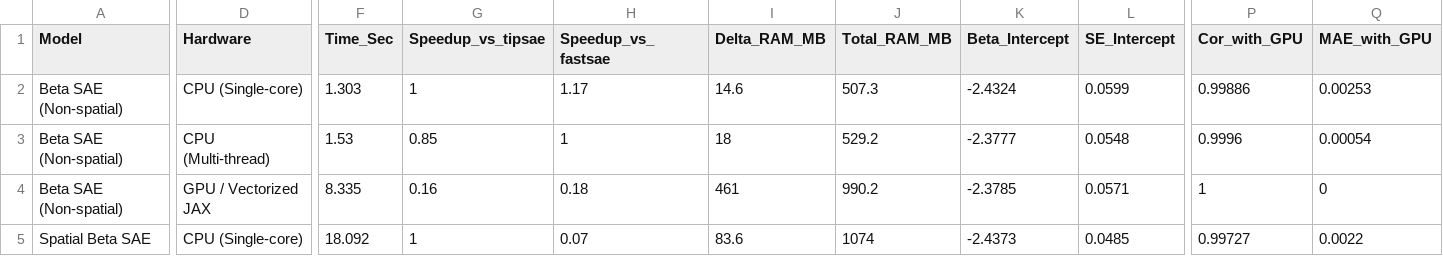
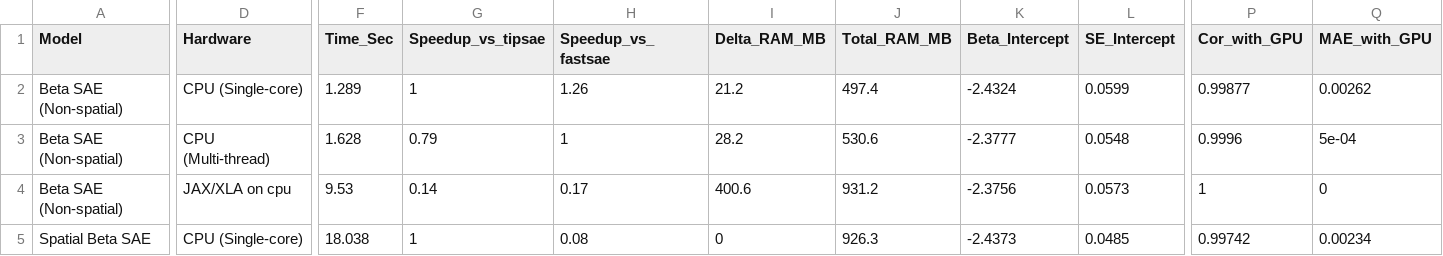
Before and after one commit to ridsonap/fastsae-gpu, a CSV file: benchmarks/benchmark_summary.csv, drawn as a sheet; only a part is shown, gaps mark what is left out; the diff covers the shown part only; the diff names each change by its address in the sheet, - before the commit and + after, or states it on an @@ line.

```diff
--- a/benchmarks/benchmark_summary.csv
+++ b/benchmarks/benchmark_summary.csv
-F2 (Time_Sec): 1.303
+F2 (Time_Sec): 1.289
-H2 (Speedup_vs_fastsae): 1.17
+H2 (Speedup_vs_fastsae): 1.26
-I2 (Delta_RAM_MB): 14.6
+I2 (Delta_RAM_MB): 21.2
-J2 (Total_RAM_MB): 507.3
+J2 (Total_RAM_MB): 497.4
-P2 (Cor_with_GPU): 0.99886
+P2 (Cor_with_GPU): 0.99877
-Q2 (MAE_with_GPU): 0.00253
+Q2 (MAE_with_GPU): 0.00262
-F3 (Time_Sec): 1.53
+F3 (Time_Sec): 1.628
-G3 (Speedup_vs_tipsae): 0.85
+G3 (Speedup_vs_tipsae): 0.79
-I3 (Delta_RAM_MB): 18
+I3 (Delta_RAM_MB): 28.2
-J3 (Total_RAM_MB): 529.2
+J3 (Total_RAM_MB): 530.6
-Q3 (MAE_with_GPU): 0.00054
+Q3 (MAE_with_GPU): 5e-04
-D4 (Hardware): GPU / Vectorized JAX
+D4 (Hardware): JAX/XLA on cpu
-F4 (Time_Sec): 8.335
+F4 (Time_Sec): 9.53
-G4 (Speedup_vs_tipsae): 0.16
+G4 (Speedup_vs_tipsae): 0.14
-H4 (Speedup_vs_fastsae): 0.18
+H4 (Speedup_vs_fastsae): 0.17
-I4 (Delta_RAM_MB): 461
+I4 (Delta_RAM_MB): 400.6
-J4 (Total_RAM_MB): 990.2
+J4 (Total_RAM_MB): 931.2
-K4 (Beta_Intercept): -2.3785
+K4 (Beta_Intercept): -2.3756
-L4 (SE_Intercept): 0.0571
+L4 (SE_Intercept): 0.0573
-F5 (Time_Sec): 18.092
+F5 (Time_Sec): 18.038
-H5 (Speedup_vs_fastsae): 0.07
+H5 (Speedup_vs_fastsae): 0.08
-I5 (Delta_RAM_MB): 83.6
+I5 (Delta_RAM_MB): 0
-J5 (Total_RAM_MB): 1074
+J5 (Total_RAM_MB): 926.3
-P5 (Cor_with_GPU): 0.99727
+P5 (Cor_with_GPU): 0.99742
-Q5 (MAE_with_GPU): 0.0022
+Q5 (MAE_with_GPU): 0.00234
```
Also changed, not shown: 41 edited cells elsewhere in this file, benchmarks/benchmark_domain_estimates.csv, benchmarks/master_model_comparison.csv, 9 other files.
